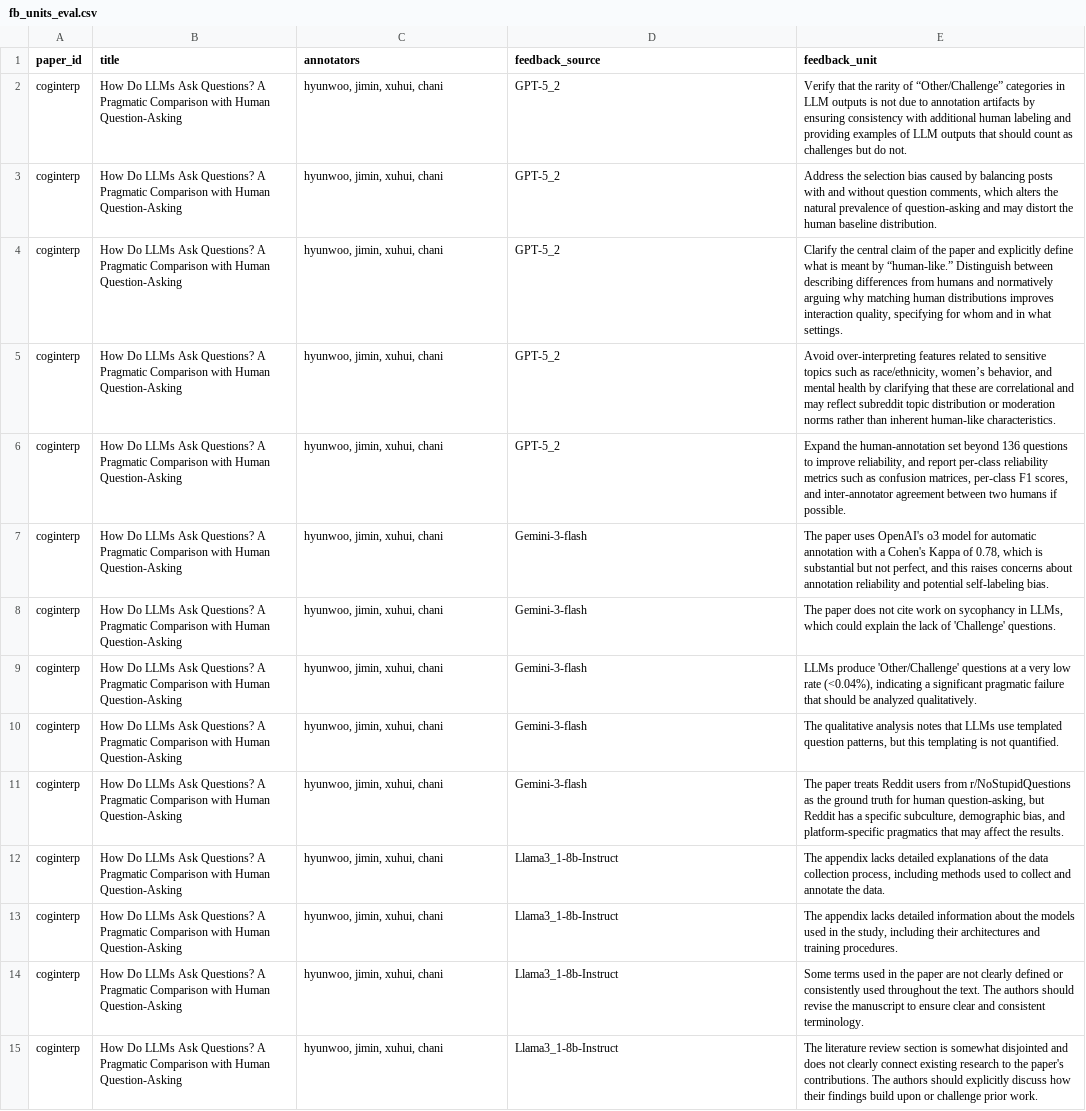
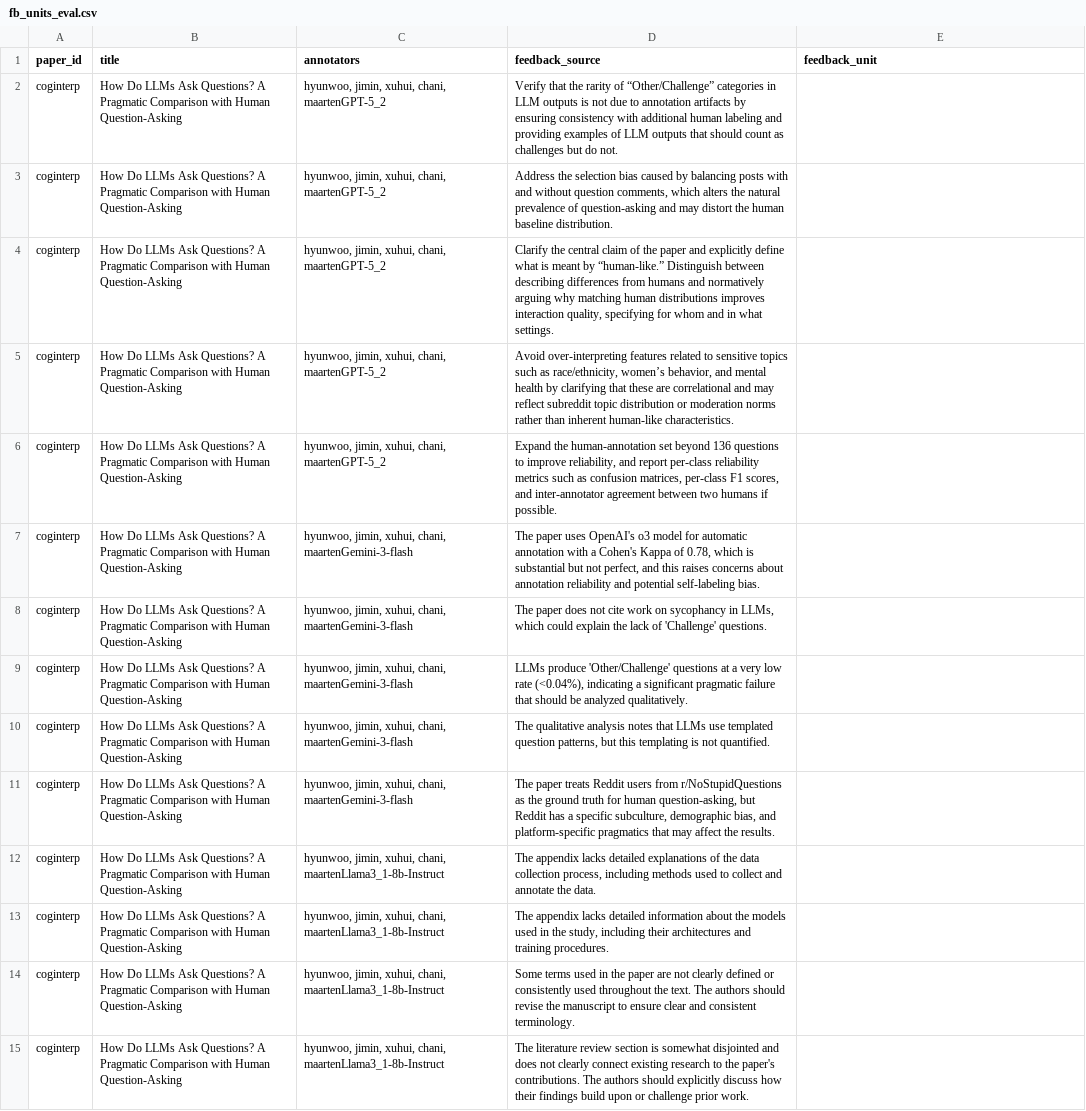
Before and after one commit to chanijung/feedback-human-eval, a CSV file: data/fb_units_eval.csv, drawn as a sheet; only a part is shown; the diff covers the shown part only; the diff names each change by its address in the sheet, - before the commit and + after, or states it on an @@ line.

Commit message:
add annotator

```diff
--- a/data/fb_units_eval.csv
+++ b/data/fb_units_eval.csv
-C2:C6 (annotators): hyunwoo, jimin, xuhui, chani
+C2:C6 (annotators): hyunwoo, jimin, xuhui, chani, maartenGPT-5_2
-D2 (feedback_source): GPT-5_2
+D2 (feedback_source): Verify that the rarity of “Other/Challenge” categories in LLM outputs is not due to annotation artifacts by ensuring consistency with additional human labeling and providing examples of LLM outputs that should count as challenges but do not.
-E2 (feedback_unit): Verify that the rarity of “Other/Challenge” categories in LLM outputs is not due to annotation artifacts by ensuring consistency with additional human labeling and providing examples of LLM outputs that should count as challenges but do not.
+E2 (feedback_unit): (empty)
-D3 (feedback_source): GPT-5_2
+D3 (feedback_source): Address the selection bias caused by balancing posts with and without question comments, which alters the natural prevalence of question-asking and may distort the human baseline distribution.
-E3 (feedback_unit): Address the selection bias caused by balancing posts with and without question comments, which alters the natural prevalence of question-asking and may distort the human baseline distribution.
+E3 (feedback_unit): (empty)
-D4 (feedback_source): GPT-5_2
+D4 (feedback_source): Clarify the central claim of the paper and explicitly define what is meant by “human-like.” Distinguish between describing differences from humans and normatively arguing why matching human distributions improves interaction quality, specifying for whom and in what settings.
-E4 (feedback_unit): Clarify the central claim of the paper and explicitly define what is meant by “human-like.” Distinguish between describing differences from humans and normatively arguing why matching human distributions improves interaction quality, specifying for whom and in what settings.
+E4 (feedback_unit): (empty)
-D5 (feedback_source): GPT-5_2
+D5 (feedback_source): Avoid over-interpreting features related to sensitive topics such as race/ethnicity, women’s behavior, and mental health by clarifying that these are correlational and may reflect subreddit topic distribution or moderation norms rather than inherent human-like characteristics.
-E5 (feedback_unit): Avoid over-interpreting features related to sensitive topics such as race/ethnicity, women’s behavior, and mental health by clarifying that these are correlational and may reflect subreddit topic distribution or moderation norms rather than inherent human-like characteristics.
+E5 (feedback_unit): (empty)
-D6 (feedback_source): GPT-5_2
+D6 (feedback_source): Expand the human-annotation set beyond 136 questions to improve reliability, and report per-class reliability metrics such as confusion matrices, per-class F1 scores, and inter-annotator agreement between two humans if possible.
-E6 (feedback_unit): Expand the human-annotation set beyond 136 questions to improve reliability, and report per-class reliability metrics such as confusion matrices, per-class F1 scores, and inter-annotator agreement between two humans if possible.
+E6 (feedback_unit): (empty)
-C7:C11 (annotators): hyunwoo, jimin, xuhui, chani
+C7:C11 (annotators): hyunwoo, jimin, xuhui, chani, maartenGemini-3-flash
-D7 (feedback_source): Gemini-3-flash
+D7 (feedback_source): The paper uses OpenAI's o3 model for automatic annotation with a Cohen's Kappa of 0.78, which is substantial but not perfect, and this raises concerns about annotation reliability and potential self-labeling bias.
-E7 (feedback_unit): The paper uses OpenAI's o3 model for automatic annotation with a Cohen's Kappa of 0.78, which is substantial but not perfect, and this raises concerns about annotation reliability and potential self-labeling bias.
+E7 (feedback_unit): (empty)
-D8 (feedback_source): Gemini-3-flash
+D8 (feedback_source): The paper does not cite work on sycophancy in LLMs, which could explain the lack of 'Challenge' questions.
-E8 (feedback_unit): The paper does not cite work on sycophancy in LLMs, which could explain the lack of 'Challenge' questions.
+E8 (feedback_unit): (empty)
-D9 (feedback_source): Gemini-3-flash
+D9 (feedback_source): LLMs produce 'Other/Challenge' questions at a very low rate (<0.04%), indicating a significant pragmatic failure that should be analyzed qualitatively.
-E9 (feedback_unit): LLMs produce 'Other/Challenge' questions at a very low rate (<0.04%), indicating a significant pragmatic failure that should be analyzed qualitatively.
+E9 (feedback_unit): (empty)
-D10 (feedback_source): Gemini-3-flash
+D10 (feedback_source): The qualitative analysis notes that LLMs use templated question patterns, but this templating is not quantified.
-E10 (feedback_unit): The qualitative analysis notes that LLMs use templated question patterns, but this templating is not quantified.
+E10 (feedback_unit): (empty)
-D11 (feedback_source): Gemini-3-flash
+D11 (feedback_source): The paper treats Reddit users from r/NoStupidQuestions as the ground truth for human question-asking, but Reddit has a specific subculture, demographic bias, and platform-specific pragmatics that may affect the results.
-E11 (feedback_unit): The paper treats Reddit users from r/NoStupidQuestions as the ground truth for human question-asking, but Reddit has a specific subculture, demographic bias, and platform-specific pragmatics that may affect the results.
+E11 (feedback_unit): (empty)
-C12:C15 (annotators): hyunwoo, jimin, xuhui, chani
+C12:C15 (annotators): hyunwoo, jimin, xuhui, chani, maartenLlama3_1-8b-Instruct
-D12 (feedback_source): Llama3_1-8b-Instruct
+D12 (feedback_source): The appendix lacks detailed explanations of the data collection process, including methods used to collect and annotate the data.
-E12 (feedback_unit): The appendix lacks detailed explanations of the data collection process, including methods used to collect and annotate the data.
+E12 (feedback_unit): (empty)
-D13 (feedback_source): Llama3_1-8b-Instruct
+D13 (feedback_source): The appendix lacks detailed information about the models used in the study, including their architectures and training procedures.
-E13 (feedback_unit): The appendix lacks detailed information about the models used in the study, including their architectures and training procedures.
+E13 (feedback_unit): (empty)
-D14 (feedback_source): Llama3_1-8b-Instruct
+D14 (feedback_source): Some terms used in the paper are not clearly defined or consistently used throughout the text. The authors should revise the manuscript to ensure clear and consistent terminology.
-E14 (feedback_unit): Some terms used in the paper are not clearly defined or consistently used throughout the text. The authors should revise the manuscript to ensure clear and consistent terminology.
+E14 (feedback_unit): (empty)
-D15 (feedback_source): Llama3_1-8b-Instruct
+D15 (feedback_source): The literature review section is somewhat disjointed and does not clearly connect existing research to the paper's contributions. The authors should explicitly discuss how their findings build upon or challenge prior work.
-E15 (feedback_unit): The literature review section is somewhat disjointed and does not clearly connect existing research to the paper's contributions. The authors should explicitly discuss how their findings build upon or challenge prior work.
+E15 (feedback_unit): (empty)
```
Also changed, not shown: 33 edited cells elsewhere in this file, data/fb_sets_comparison.csv, 1 other file.
